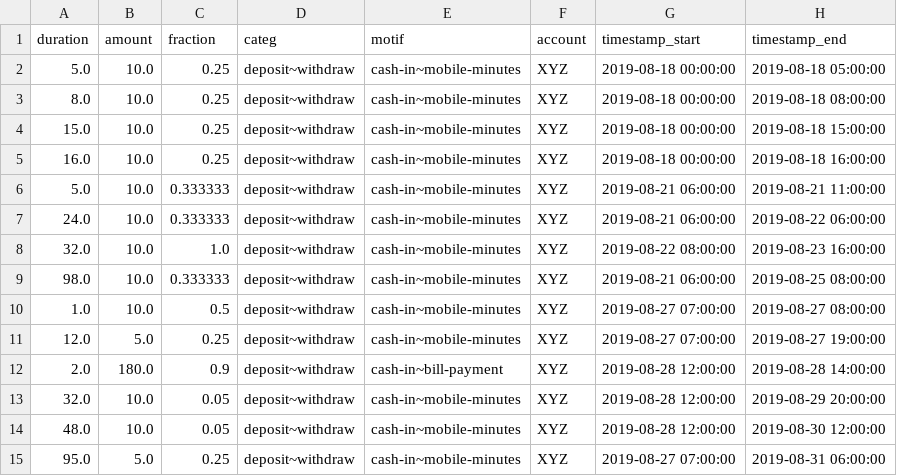
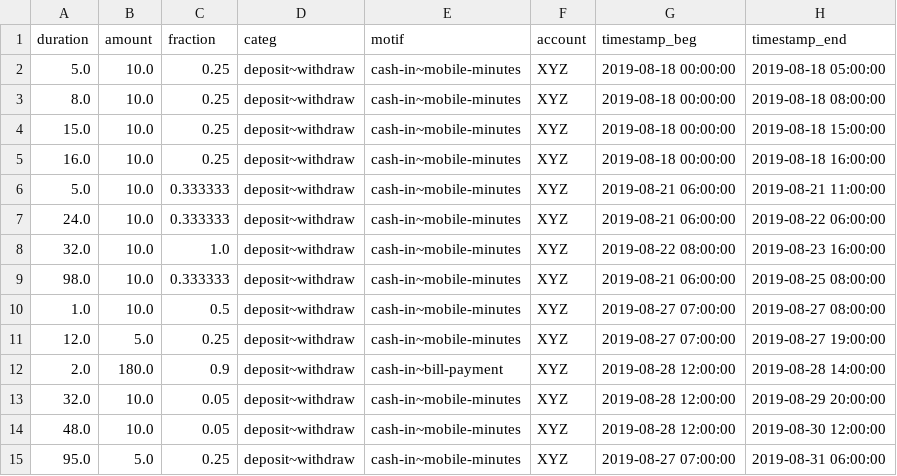
Before and after one commit to carolinamattsson/follow-the-money, a CSV file: examples/9_pairwise/analysis/account_durations_lifo.csv, drawn as a sheet.

```diff
--- a/examples/9_pairwise/analysis/account_durations_lifo.csv
+++ b/examples/9_pairwise/analysis/account_durations_lifo.csv
@@ -1,2 +1,2 @@
-duration,amount,fraction,categ,motif,account,timestamp_start,timestamp_end
+duration,amount,fraction,categ,motif,account,timestamp_beg,timestamp_end
 5.0,10.0,0.25,deposit~withdraw,cash-in~mobile-minutes,XYZ,2019-08-18 00:00:00,2019-08-18 05:00:00
```
Also changed, not shown: examples/9_pairwise/analysis/network_durations_lifo.csv, examples/9_pairwise/analysis/network_durations_mixed.csv, 17 other files.
